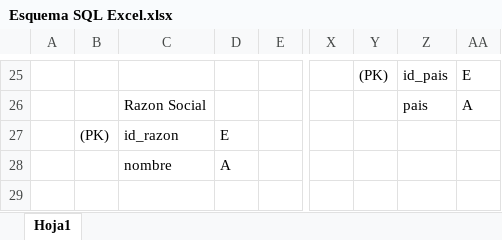
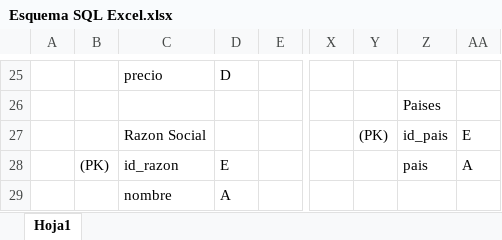
Before and after one commit to agusnieto/TP_PII_Grupo26, an Excel workbook: SQL/Esquema SQL Excel.xlsx, sheet Hoja1, drawn as a sheet; only a part is shown, gaps mark what is left out; values as stored, in another font and other column widths than the file's, no cell formats; charts and pictures not drawn; addresses are those after the commit; rows hold the shown columns only; the diff covers the shown part only; the diff names each change by its address in the sheet, - before the commit and + after, or states it on an @@ line.

```diff
--- a/SQL/Esquema SQL Excel.xlsx (sheet Hoja1)
+++ b/SQL/Esquema SQL Excel.xlsx (sheet Hoja1)
-C25: (empty)
+C25: precio
-D25: (empty)
+D25: D
-Y25: (PK)
+Y25: (empty)
-Z25: id_pais
+Z25: (empty)
-AA25: E
+AA25: (empty)
-C26: Razon Social
+C26: (empty)
-Z26: pais
+Z26: Paises
-AA26: A
+AA26: (empty)
+row 27:  |  | Razon Social |  |  |  | (PK) | id_pais | E
-Z28: (empty)
+Z28: pais
-AA28: (empty)
+AA28: A
```
Also changed, not shown: 11 added rows, 11 removed rows and 40 edited cells elsewhere in this sheet, cell formats, charts or pictures, 1 other file.
